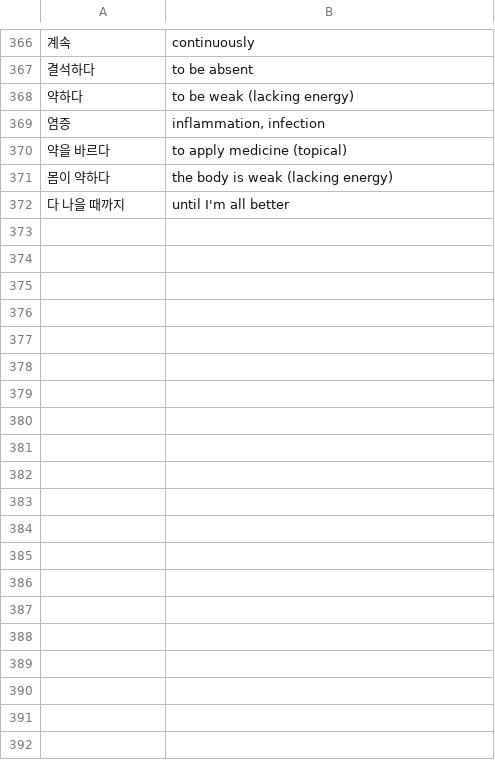
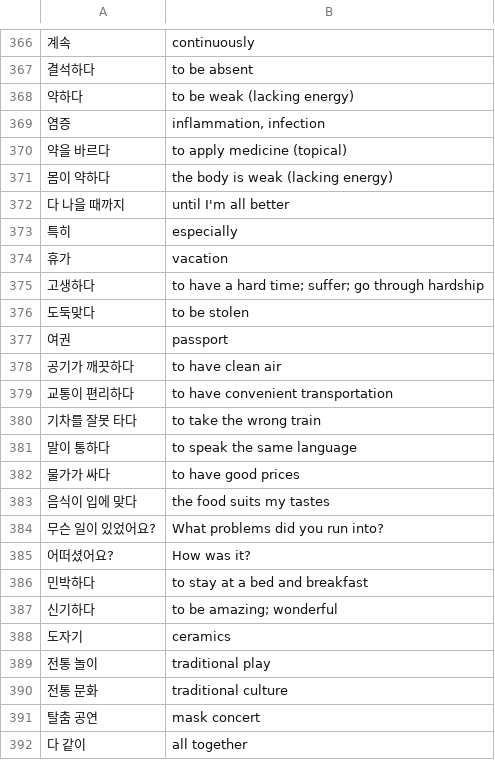
Before and after one commit to nilanshutwinkle/random-notes, a CSV file: flashcards/Language flashcards/Korean/KCC/kcc-intermediate-2.csv, drawn as a sheet; only a part is shown, gaps mark what is left out; the diff covers the shown part only.

Commit message:
6과 어휘

```diff
--- a/flashcards/Language flashcards/Korean/KCC/kcc-intermediate-2.csv
+++ b/flashcards/Language flashcards/Korean/KCC/kcc-intermediate-2.csv
@@ -372 +372,21 @@
 "다 나을 때까지","until I'm all better"
+"특히","especially"
+"휴가","vacation"
+"고생하다","to have a hard time; suffer; go through hardship"
+"도둑맞다","to be stolen"
+"여권","passport"
+"공기가 깨끗하다","to have clean air"
+"교통이 편리하다","to have convenient transportation"
+"기차를 잘못 타다","to take the wrong train"
+"말이 통하다","to speak the same language"
+"물가가 싸다","to have good prices"
+"음식이 입에 맞다","the food suits my tastes"
+"무슨 일이 있었어요?","What problems did you run into?"
+"어떠셨어요?","How was it?"
+"민박하다","to stay at a bed and breakfast"
+"신기하다","to be amazing; wonderful"
+"도자기","ceramics"
+"전통 놀이","traditional play"
+"전통 문화","traditional culture"
+"탈춤 공연","mask concert"
+"다 같이","all together"
```
Also changed, not shown: 11 added rows elsewhere in this file.
